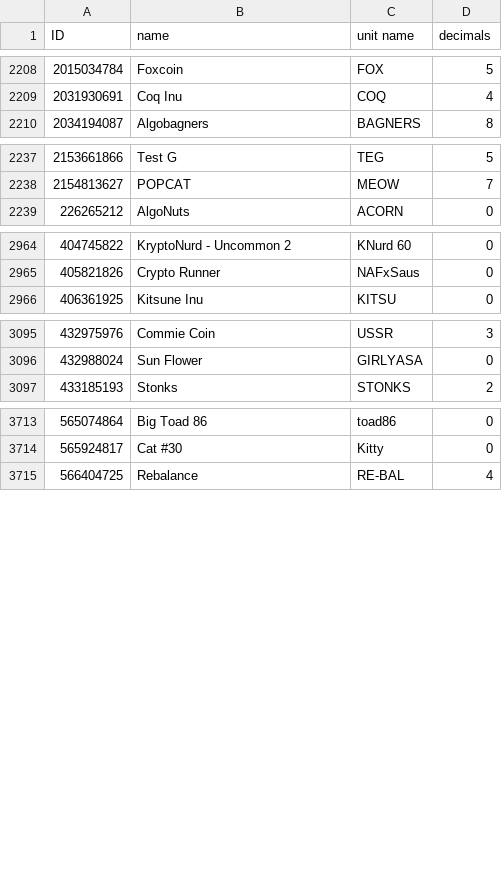
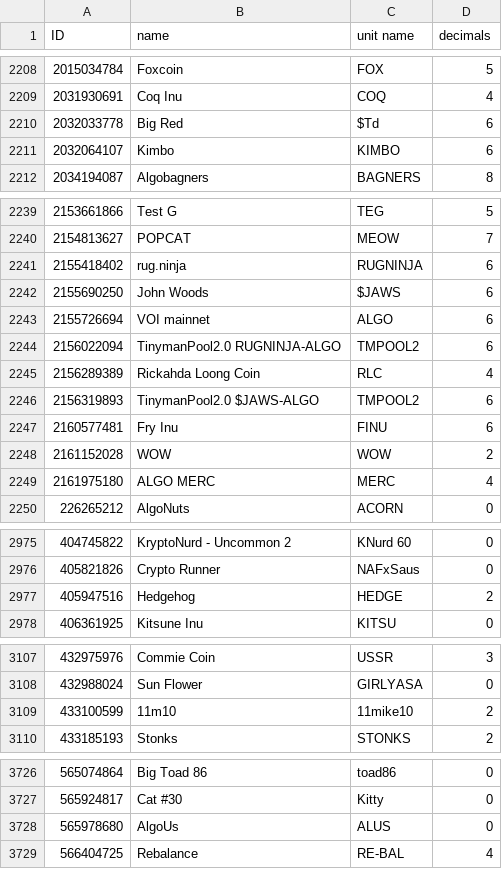
Before and after one commit to HashingSlash/Detechdefi, a CSV file: resources/assets.csv, drawn as a sheet; only a part is shown, gaps mark what is left out; the diff covers the shown part only; the diff names each change by its address in the sheet, - before the commit and + after, or states it on an @@ line.

```diff
--- a/resources/assets.csv
+++ b/resources/assets.csv
+row 2210: 2032033778 | Big Red | $Td | 6
+row 2211: 2032064107 | Kimbo | KIMBO | 6
+row 2241: 2155418402 | rug.ninja | RUGNINJA | 6
+row 2242: 2155690250 | John Woods | $JAWS | 6
+row 2243: 2155726694 | VOI mainnet | ALGO | 6
+row 2244: 2156022094 | TinymanPool2.0 RUGNINJA-ALGO | TMPOOL2 | 6
+row 2245: 2156289389 | Rickahda Loong Coin | RLC | 4
+row 2246: 2156319893 | TinymanPool2.0 $JAWS-ALGO | TMPOOL2 | 6
+row 2247: 2160577481 | Fry Inu | FINU | 6
+row 2248: 2161152028 | WOW | WOW | 2
+row 2249: 2161975180 | ALGO MERC | MERC | 4
+row 2977: 405947516 | Hedgehog | HEDGE | 2
+row 3109: 433100599 | 11m10 | 11mike10 | 2
+row 3728: 565978680 | AlgoUs | ALUS | 0
```
Also changed, not shown: 1 added row elsewhere in this file, resources/appIDs.csv, 4 other files.
